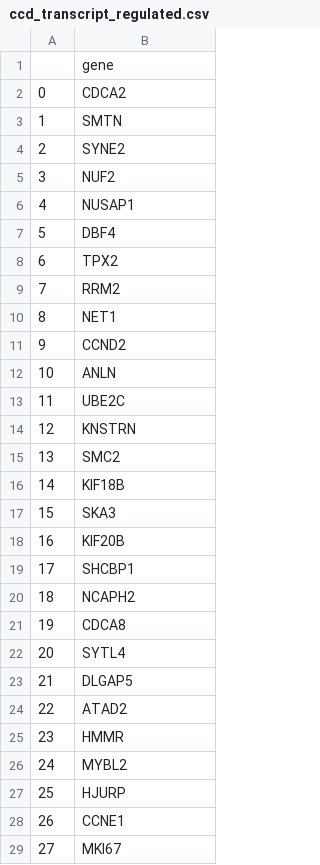
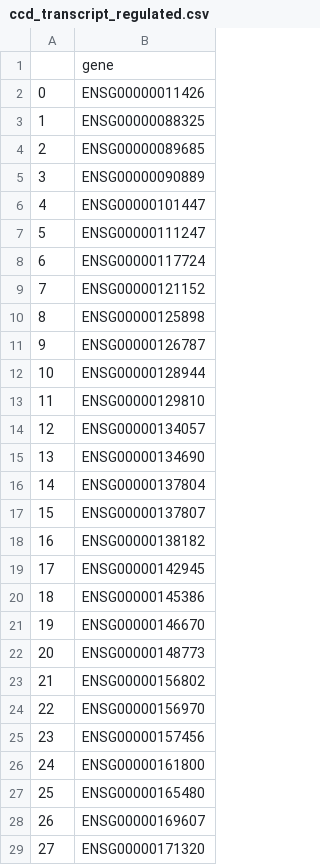
Before and after one commit to CellProfiling/SingleCellProteogenomics, a CSV file: output/ccd_transcript_regulated.csv, drawn as a sheet; only a part is shown; the diff covers the shown part only.

```diff
--- a/output/ccd_transcript_regulated.csv
+++ b/output/ccd_transcript_regulated.csv
@@ -1,29 +1,29 @@
 ,gene
-0,CDCA2
-1,SMTN
-2,SYNE2
-3,NUF2
-4,NUSAP1
-5,DBF4
-6,TPX2
-7,RRM2
-8,NET1
-9,CCND2
-10,ANLN
-11,UBE2C
-12,KNSTRN
-13,SMC2
-14,KIF18B
-15,SKA3
-16,KIF20B
-17,SHCBP1
-18,NCAPH2
-19,CDCA8
-20,SYTL4
-21,DLGAP5
-22,ATAD2
-23,HMMR
-24,MYBL2
-25,HJURP
-26,CCNE1
-27,MKI67
+0,ENSG00000011426
+1,ENSG00000088325
+2,ENSG00000089685
+3,ENSG00000090889
+4,ENSG00000101447
+5,ENSG00000111247
+6,ENSG00000117724
+7,ENSG00000121152
+8,ENSG00000125898
+9,ENSG00000126787
+10,ENSG00000128944
+11,ENSG00000129810
+12,ENSG00000134057
+13,ENSG00000134690
+14,ENSG00000137804
+15,ENSG00000137807
+16,ENSG00000138182
+17,ENSG00000142945
+18,ENSG00000145386
+19,ENSG00000146670
+20,ENSG00000148773
+21,ENSG00000156802
+22,ENSG00000156970
+23,ENSG00000157456
+24,ENSG00000161800
+25,ENSG00000165480
+26,ENSG00000169607
+27,ENSG00000171320
```
Also changed, not shown: 34 removed rows and 6 edited cells elsewhere in this file, output/allccd_transcript_regulated.csv, output/ccd_nontranscript_regulated.csv, 29 other files.
